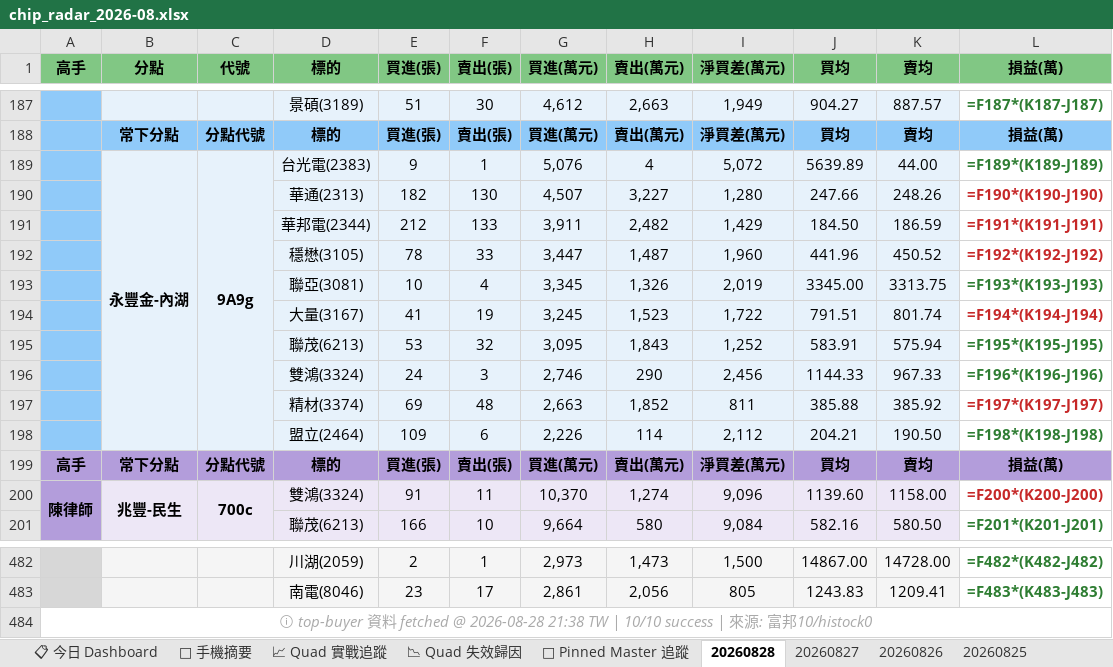
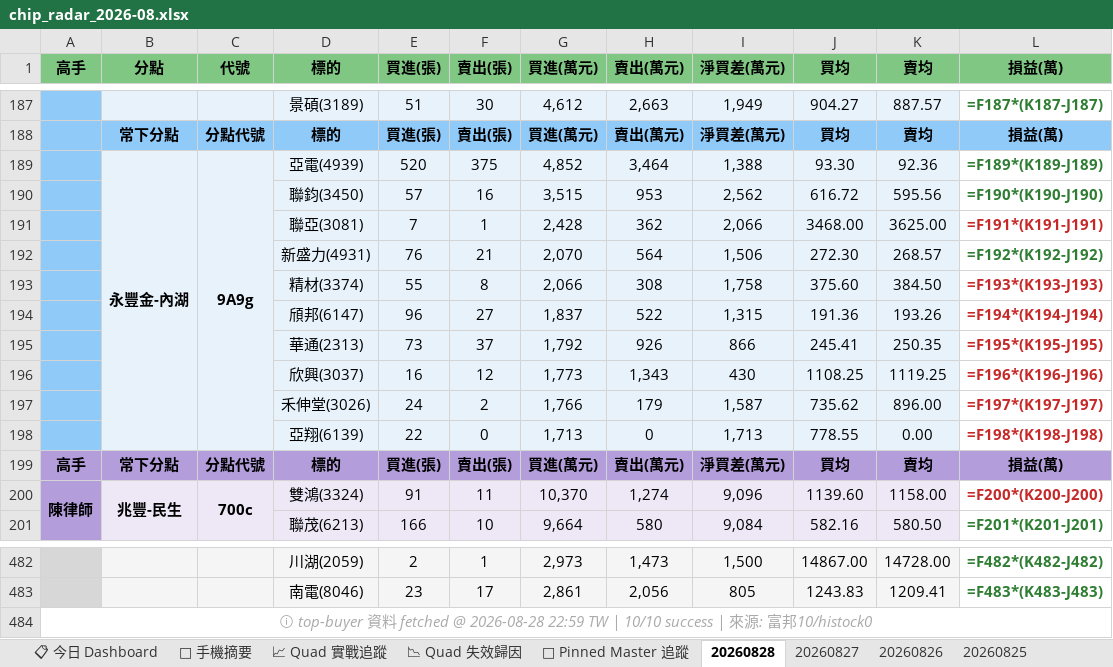
Before and after one commit to DRwillychiu/CHIP_RADAR_TW, an Excel workbook: data/reports/chip_radar_2026-08.xlsx, sheet 20260828, drawn as a sheet; only a part is shown, gaps mark what is left out; values as stored, in another font and other column widths than the file's, no borders; formulas without a stored value are shown as written; removed rows and columns are numbered as before the commit, all else as after; the diff names each change by its address in the sheet, - before the commit and + after, or states it on an @@ line.

```diff
--- a/data/reports/chip_radar_2026-08.xlsx (sheet 20260828)
+++ b/data/reports/chip_radar_2026-08.xlsx (sheet 20260828)
-row 189:  | 永豐金-內湖 | 9A9g | 台光電(2383) | 9 | 1 | 5,076 | 4 | 5,072 | 5639.89 | 44.00 | =F189*(K189-J189)
-row 190:  |  |  | 華通(2313) | 182 | 130 | 4,507 | 3,227 | 1,280 | 247.66 | 248.26 | =F190*(K190-J190)
-row 191:  |  |  | 華邦電(2344) | 212 | 133 | 3,911 | 2,482 | 1,429 | 184.50 | 186.59 | =F191*(K191-J191)
-row 192:  |  |  | 穩懋(3105) | 78 | 33 | 3,447 | 1,487 | 1,960 | 441.96 | 450.52 | =F192*(K192-J192)
-row 193:  |  |  | 聯亞(3081) | 10 | 4 | 3,345 | 1,326 | 2,019 | 3345.00 | 3313.75 | =F193*(K193-J193)
-row 194:  |  |  | 大量(3167) | 41 | 19 | 3,245 | 1,523 | 1,722 | 791.51 | 801.74 | =F194*(K194-J194)
-row 195:  |  |  | 聯茂(6213) | 53 | 32 | 3,095 | 1,843 | 1,252 | 583.91 | 575.94 | =F195*(K195-J195)
-row 196:  |  |  | 雙鴻(3324) | 24 | 3 | 2,746 | 290 | 2,456 | 1144.33 | 967.33 | =F196*(K196-J196)
-row 197:  |  |  | 精材(3374) | 69 | 48 | 2,663 | 1,852 | 811 | 385.88 | 385.92 | =F197*(K197-J197)
-row 198:  |  |  | 盟立(2464) | 109 | 6 | 2,226 | 114 | 2,112 | 204.21 | 190.50 | =F198*(K198-J198)
+row 189:  | 永豐金-內湖 | 9A9g | 亞電(4939) | 520 | 375 | 4,852 | 3,464 | 1,388 | 93.30 | 92.36 | =F189*(K189-J189)
+row 190:  |  |  | 聯鈞(3450) | 57 | 16 | 3,515 | 953 | 2,562 | 616.72 | 595.56 | =F190*(K190-J190)
+row 191:  |  |  | 聯亞(3081) | 7 | 1 | 2,428 | 362 | 2,066 | 3468.00 | 3625.00 | =F191*(K191-J191)
+row 192:  |  |  | 新盛力(4931) | 76 | 21 | 2,070 | 564 | 1,506 | 272.30 | 268.57 | =F192*(K192-J192)
+row 193:  |  |  | 精材(3374) | 55 | 8 | 2,066 | 308 | 1,758 | 375.60 | 384.50 | =F193*(K193-J193)
+row 194:  |  |  | 頎邦(6147) | 96 | 27 | 1,837 | 522 | 1,315 | 191.36 | 193.26 | =F194*(K194-J194)
+row 195:  |  |  | 華通(2313) | 73 | 37 | 1,792 | 926 | 866 | 245.41 | 250.35 | =F195*(K195-J195)
+row 196:  |  |  | 欣興(3037) | 16 | 12 | 1,773 | 1,343 | 430 | 1108.25 | 1119.25 | =F196*(K196-J196)
+row 197:  |  |  | 禾伸堂(3026) | 24 | 2 | 1,766 | 179 | 1,587 | 735.62 | 896.00 | =F197*(K197-J197)
+row 198:  |  |  | 亞翔(6139) | 22 | 0 | 1,713 | 0 | 1,713 | 778.55 | 0.00 | =F198*(K198-J198)
-A484 (高手): …@ 2026-08-28 21:38 TW |…
+A484 (高手): …@ 2026-08-28 22:59 TW |…
```
Also changed, not shown: sheet 📋 今日 Dashboard, sheet 📱 手機摘要, sheet 📌 Pinned Master 追蹤, data/reports/latest.xlsx, 25 other files.
